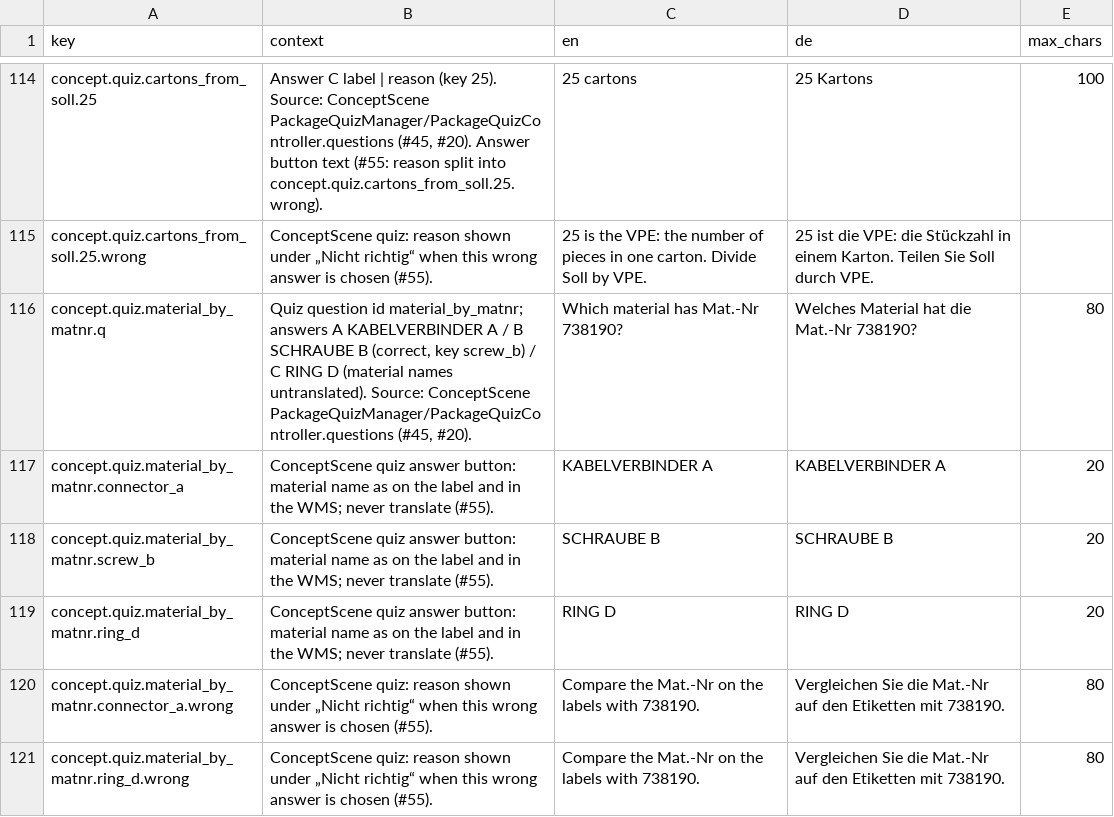
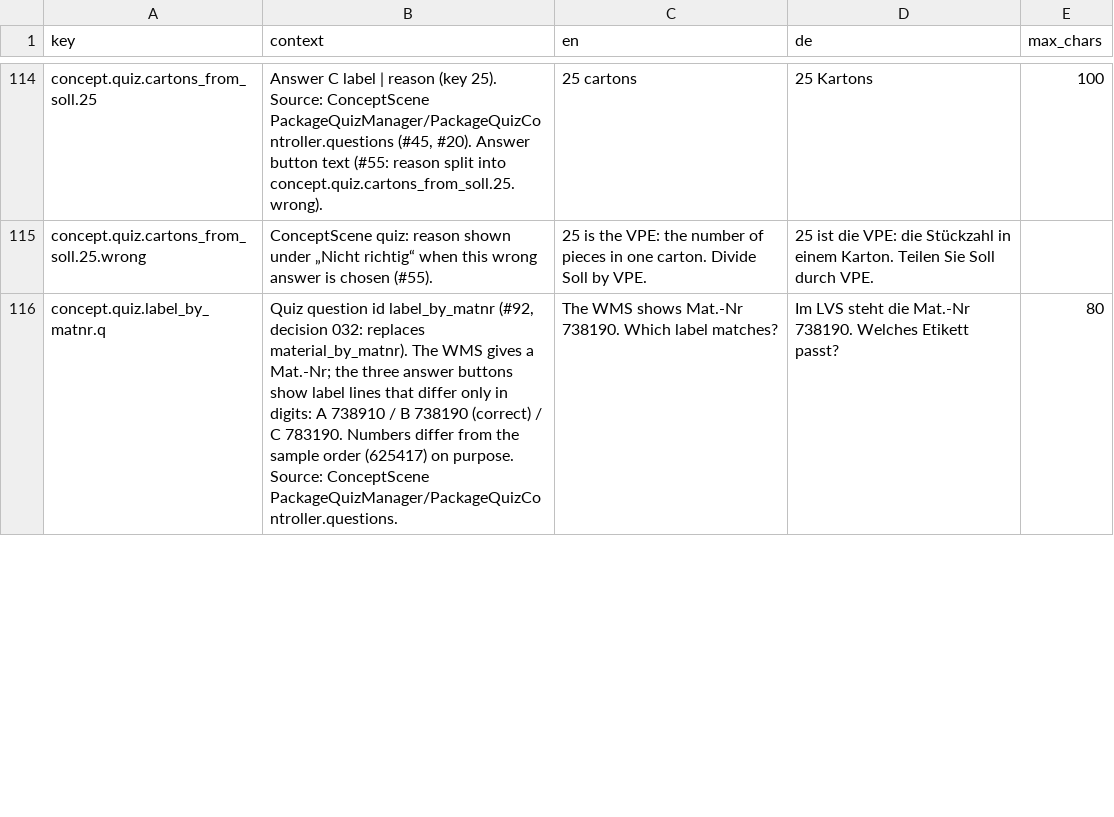
Before and after one commit to ttquynhdo/xrpick-v2, a CSV file: docs/i18n/strings-todo.csv, drawn as a sheet; only a part is shown, gaps mark what is left out; the diff covers the shown part only.

```diff
--- a/docs/i18n/strings-todo.csv
+++ b/docs/i18n/strings-todo.csv
@@ -115,7 +115,2 @@ concept.quiz.cartons_from_soll.25,"Answer C label | reason (key 25). Source: Con
 concept.quiz.cartons_from_soll.25.wrong,ConceptScene quiz: reason shown under „Nicht richtig“ when this wrong answer is chosen (#55).,25 is the VPE: the number of pieces in one carton. Divide Soll by VPE.,25 ist die VPE: die Stückzahl in einem Karton. Teilen Sie Soll durch VPE.,
-concept.quiz.material_by_matnr.q,"Quiz question id material_by_matnr; answers A KABELVERBINDER A / B SCHRAUBE B (correct, key screw_b) / C RING D (material names untranslated). Source: ConceptScene PackageQuizManager/PackageQuizController.questions (#45, #20).",Which material has Mat.-Nr 738190?,Welches Material hat die Mat.-Nr 738190?,80
-concept.quiz.material_by_matnr.connector_a,ConceptScene quiz answer button: material name as on the label and in the WMS; never translate (#55).,KABELVERBINDER A,KABELVERBINDER A,20
-concept.quiz.material_by_matnr.screw_b,ConceptScene quiz answer button: material name as on the label and in the WMS; never translate (#55).,SCHRAUBE B,SCHRAUBE B,20
-concept.quiz.material_by_matnr.ring_d,ConceptScene quiz answer button: material name as on the label and in the WMS; never translate (#55).,RING D,RING D,20
-concept.quiz.material_by_matnr.connector_a.wrong,ConceptScene quiz: reason shown under „Nicht richtig“ when this wrong answer is chosen (#55).,Compare the Mat.-Nr on the labels with 738190.,Vergleichen Sie die Mat.-Nr auf den Etiketten mit 738190.,80
-concept.quiz.material_by_matnr.ring_d.wrong,ConceptScene quiz: reason shown under „Nicht richtig“ when this wrong answer is chosen (#55).,Compare the Mat.-Nr on the labels with 738190.,Vergleichen Sie die Mat.-Nr auf den Etiketten mit 738190.,80
+concept.quiz.label_by_matnr.q,"Quiz question id label_by_matnr (#92, decision 032: replaces material_by_matnr). The WMS gives a Mat.-Nr; the three answer buttons show label lines that differ only in digits: A 738910 / B 738190 (correct) / C 783190. Numbers differ from the sample order (625417) on purpose. Source: ConceptScene PackageQuizManager/PackageQuizController.questions.",The WMS shows Mat.-Nr 738190. Which label matches?,Im LVS steht die Mat.-Nr 738190. Welches Etikett passt?,80
```
Also changed, not shown: 7 added rows and 14 edited cells elsewhere in this file, analysis/item_skills.csv, docs/i18n/glossary.csv, 22 other files.
